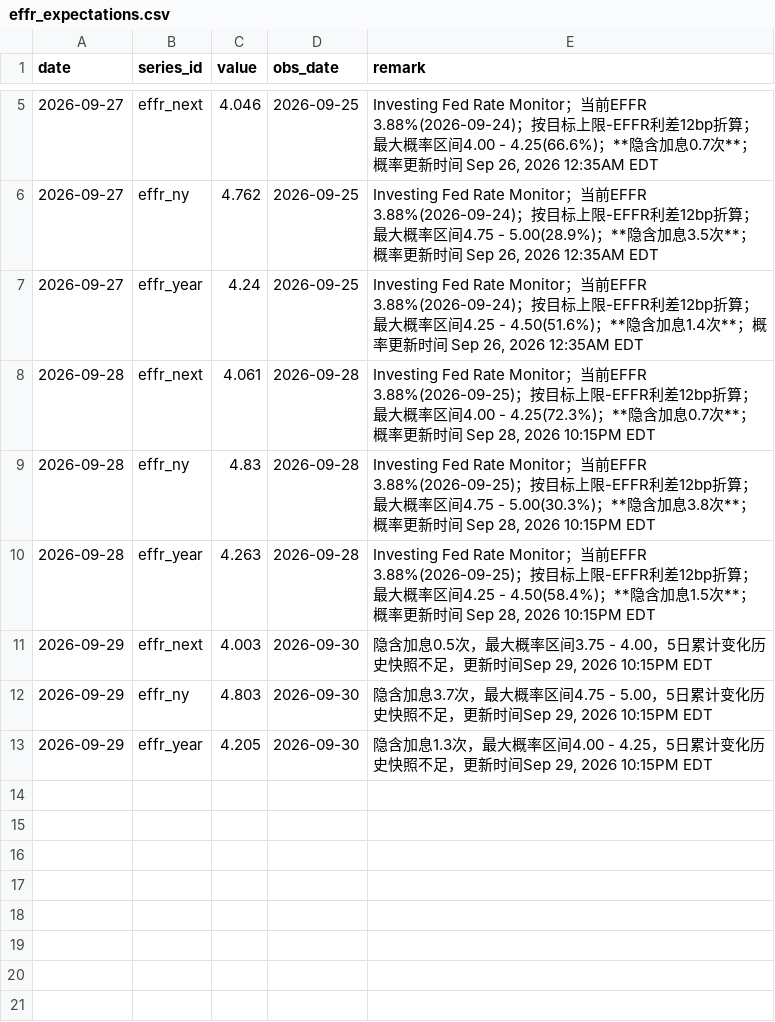
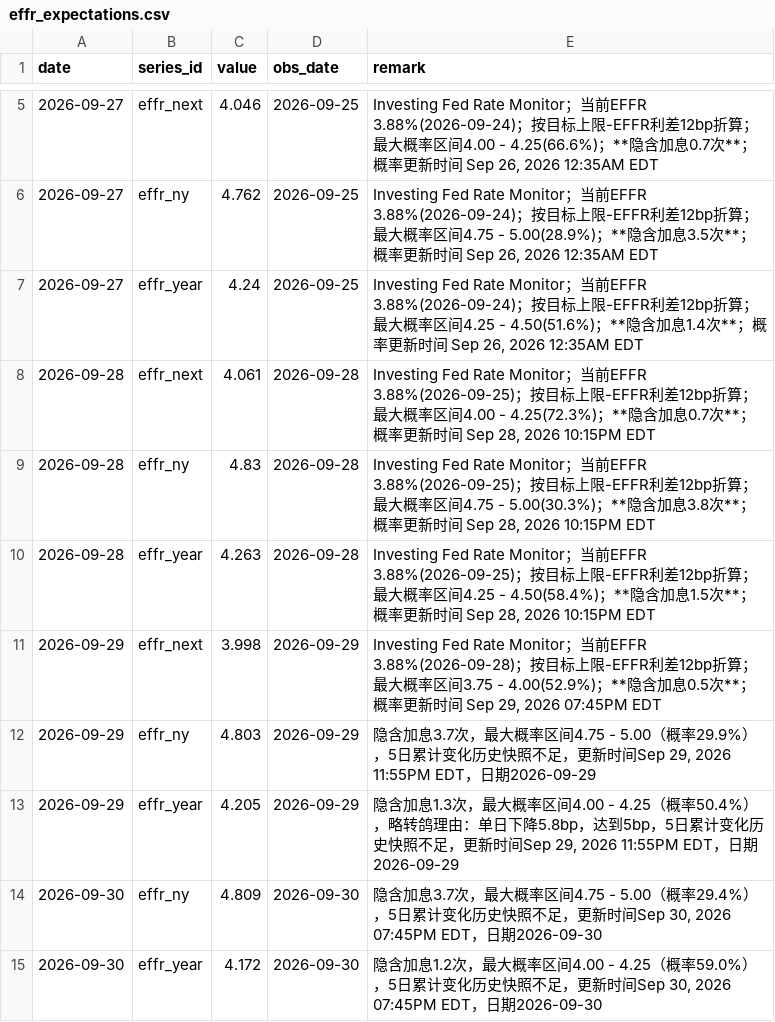
Before and after one commit to cool1990/Invest_Dashboard, a CSV file: data/macro/effr_expectations.csv, drawn as a sheet; only a part is shown, gaps mark what is left out.

```diff
--- a/data/macro/effr_expectations.csv
+++ b/data/macro/effr_expectations.csv
@@ -10,4 +10,6 @@ date,series_id,value,obs_date,remark
 2026-09-28,effr_year,4.263,2026-09-28,"Investing Fed Rate Monitor；当前EFFR 3.88%(2026-09-25)；按目标上限-EFFR利差12bp折算；最大概率区间4.25 - 4.50(58.4%)；**隐含加息1.5次**；概率更新时间 Sep 28, 2026 10:15PM EDT"
-2026-09-29,effr_next,4.003,2026-09-30,"隐含加息0.5次，最大概率区间3.75 - 4.00，5日累计变化历史快照不足，更新时间Sep 29, 2026 10:15PM EDT"
-2026-09-29,effr_ny,4.803,2026-09-30,"隐含加息3.7次，最大概率区间4.75 - 5.00，5日累计变化历史快照不足，更新时间Sep 29, 2026 10:15PM EDT"
-2026-09-29,effr_year,4.205,2026-09-30,"隐含加息1.3次，最大概率区间4.00 - 4.25，5日累计变化历史快照不足，更新时间Sep 29, 2026 10:15PM EDT"
+2026-09-29,effr_next,3.998,2026-09-29,"Investing Fed Rate Monitor；当前EFFR 3.88%(2026-09-28)；按目标上限-EFFR利差12bp折算；最大概率区间3.75 - 4.00(52.9%)；**隐含加息0.5次**；概率更新时间 Sep 29, 2026 07:45PM EDT"
+2026-09-29,effr_ny,4.803,2026-09-29,"隐含加息3.7次，最大概率区间4.75 - 5.00（概率29.9%），5日累计变化历史快照不足，更新时间Sep 29, 2026 11:55PM EDT，日期2026-09-29"
+2026-09-29,effr_year,4.205,2026-09-29,"隐含加息1.3次，最大概率区间4.00 - 4.25（概率50.4%），略转鸽理由：单日下降5.8bp，达到5bp，5日累计变化历史快照不足，更新时间Sep 29, 2026 11:55PM EDT，日期2026-09-29"
+2026-09-30,effr_ny,4.809,2026-09-30,"隐含加息3.7次，最大概率区间4.75 - 5.00（概率29.4%），5日累计变化历史快照不足，更新时间Sep 30, 2026 07:45PM EDT，日期2026-09-30"
+2026-09-30,effr_year,4.172,2026-09-30,"隐含加息1.2次，最大概率区间4.00 - 4.25（概率59.0%），5日累计变化历史快照不足，更新时间Sep 30, 2026 07:45PM EDT，日期2026-09-30"
```
Also changed, not shown: data/macro/consensus.csv, data/macro/nowcast.csv, 48 other files.
